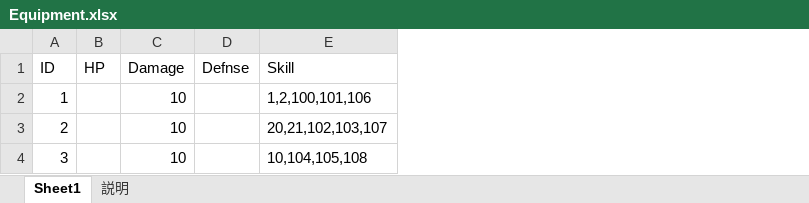
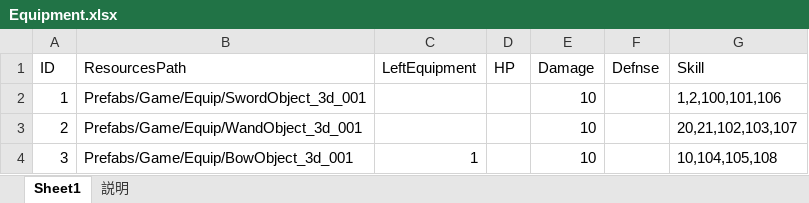
Before and after one commit to jobcrowngame/CraftStory, an Excel workbook: Config/Excel/Equipment.xlsx, sheet Sheet1, drawn as a sheet; values as stored, in another font and other column widths than the file's, no borders; table styles not drawn; the diff names each change by its address in the sheet, - before the commit and + after, or states it on an @@ line.

```diff
--- a/Config/Excel/Equipment.xlsx (sheet Sheet1)
+++ b/Config/Excel/Equipment.xlsx (sheet Sheet1)
+column B (ResourcesPath), rows 2-4: Prefabs/Game/Equip/SwordObject_3d_001 | Prefabs/Game/Equip/WandObject_3d_001 | Prefabs/Game/Equip/BowObject_3d_001
+column C (LeftEquipment), row 4: 1
```
Also changed, not shown: Config/Excel/Character.xlsx, 45 other files.
